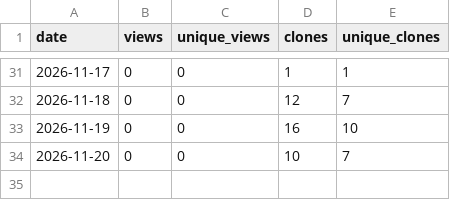
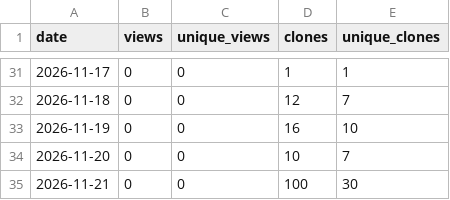
Before and after one commit to bar-amir/takes, a CSV file: traffic.csv, drawn as a sheet; only a part is shown, gaps mark what is left out; the diff names each change by its address in the sheet, - before the commit and + after, or states it on an @@ line.

```diff
--- a/traffic.csv
+++ b/traffic.csv
+row 35: 2026-11-21 | 0 | 0 | 100 | 30
```
Also changed, not shown: daily.csv, referrers.csv, 1 other file.
